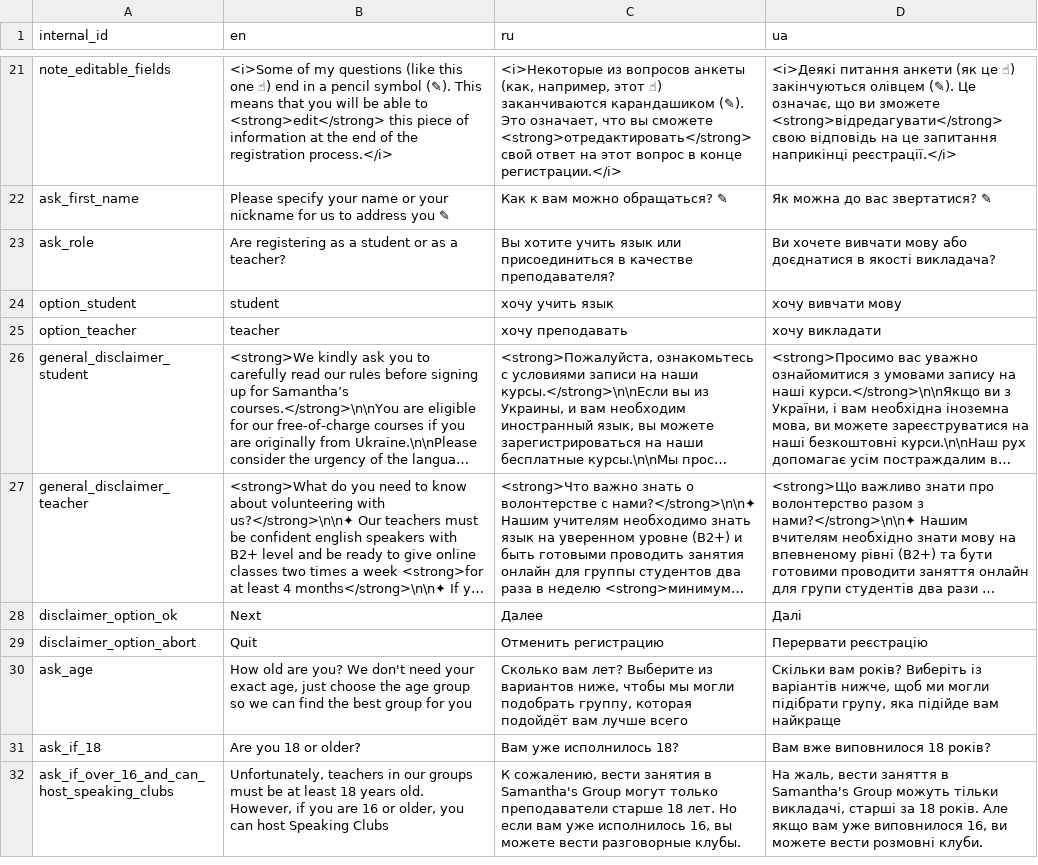
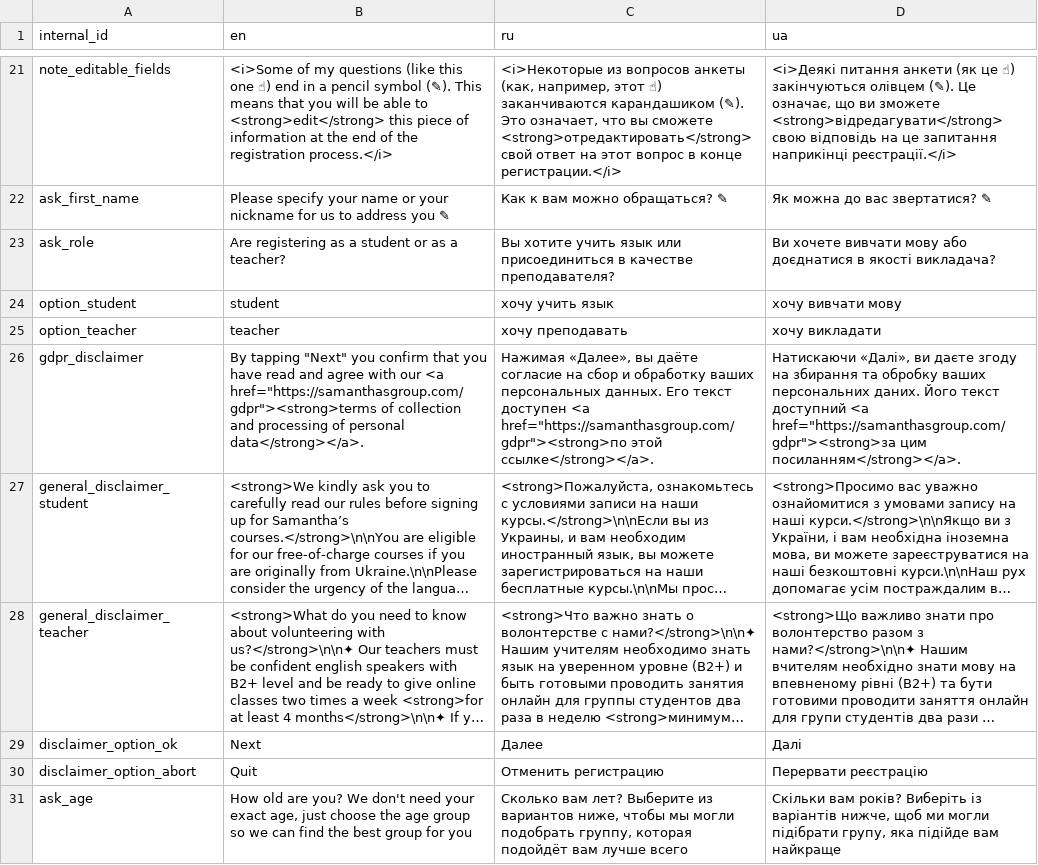
Before and after one commit to samanthasgroup/samanthas-telegram-bot, a CSV file: samanthas_telegram_bot/application_start/phrases.csv, drawn as a sheet; only a part is shown, gaps mark what is left out; the shorter side is filled out with more unchanged rows; long unchanged cells end in …; the diff names each change by its address in the sheet, - before the commit and + after, or states it on an @@ line.

Commit message:
add state and phrase for GDPR disclaimer

```diff
--- a/samanthas_telegram_bot/application_start/phrases.csv
+++ b/samanthas_telegram_bot/application_start/phrases.csv
+row 26: gdpr_disclaimer | By tapping "Next" you confirm that you have read and agree with our <a href="https://samanthasgroup.com/gdpr"><strong>terms of collection and processing of personal data</strong></a>. | Нажимая «Далее», вы даёте согласие на сбор и обработку ваших персональных данных. Его текст доступен <a href="https://samanthasgroup.com/gdpr"><strong>по этой ссылке</strong></a>. | Натискаючи «Далі», ви даєте згоду на збирання та обробку ваших персональних даних. Його текст доступний <a href="https://samanthasgroup.com/gdpr"><strong>за цим посиланням</strong></a>.
```
Also changed, not shown: 2 other files.
